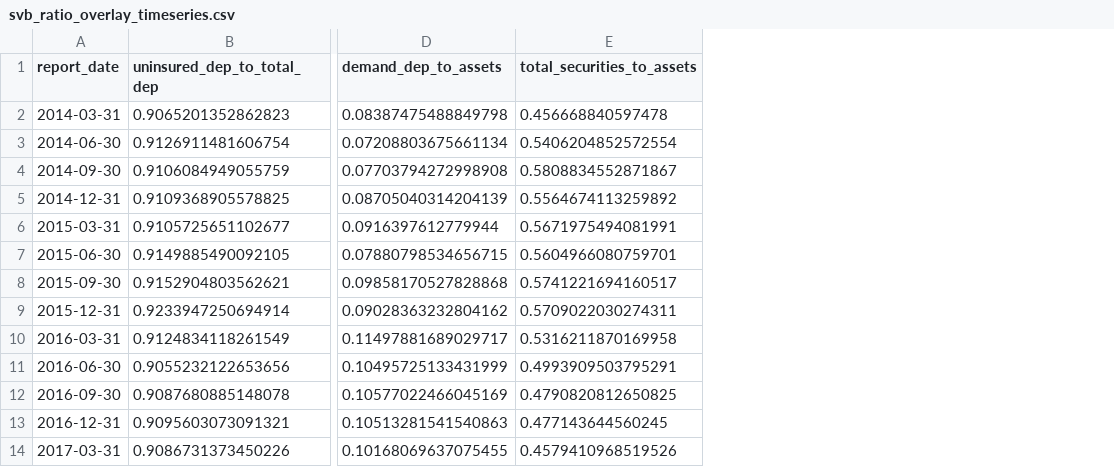
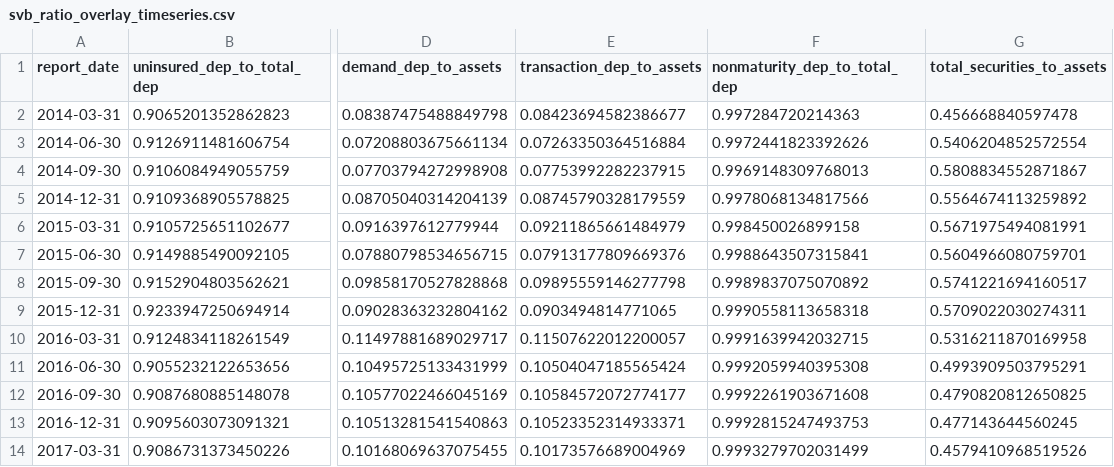
Before and after one commit to NiccoloComati/papers-repo, a CSV file: Role of Bank Supervision (SVB)/data/Processed/svb_ratio_overlay_timeseries.csv, drawn as a sheet; only a part is shown, gaps mark what is left out; the diff names each change by its address in the sheet, - before the commit and + after, or states it on an @@ line.

```diff
--- a/Role of Bank Supervision (SVB)/data/Processed/svb_ratio_overlay_timeseries.csv
+++ b/Role of Bank Supervision (SVB)/data/Processed/svb_ratio_overlay_timeseries.csv
+column E (transaction_dep_to_assets), rows 2-14: 0.08423694582386677 | 0.07263350364516884 | 0.07753992282237915 | 0.08745790328179559 | 0.09211865661484979 | 0.07913177809669376 | 0.09895559146277798 | 0.0903494814771065 | 0.11507622012200057 | 0.10504047185565424 | 0.10584572072774177 | 0.10523352314933371 | 0.10173576689004969
+column F (nonmaturity_dep_to_total_dep), rows 2-14: 0.997284720214363 | 0.9972441823392626 | 0.9969148309768013 | 0.9978068134817566 | 0.998450026899158 | 0.9988643507315841 | 0.9989837075070892 | 0.9990558113658318 | 0.9991639942032715 | 0.9992059940395308 | 0.9992261903671608 | 0.9992815247493753 | 0.9993279702031499
```
Also changed, not shown: 5 other files.
